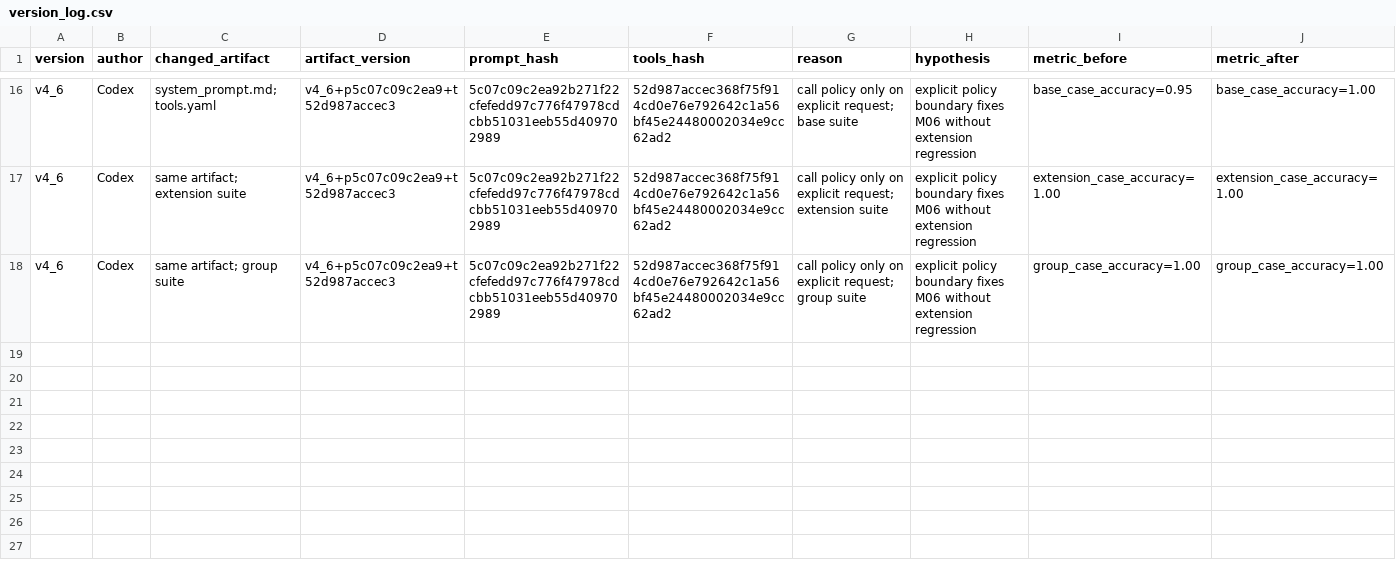
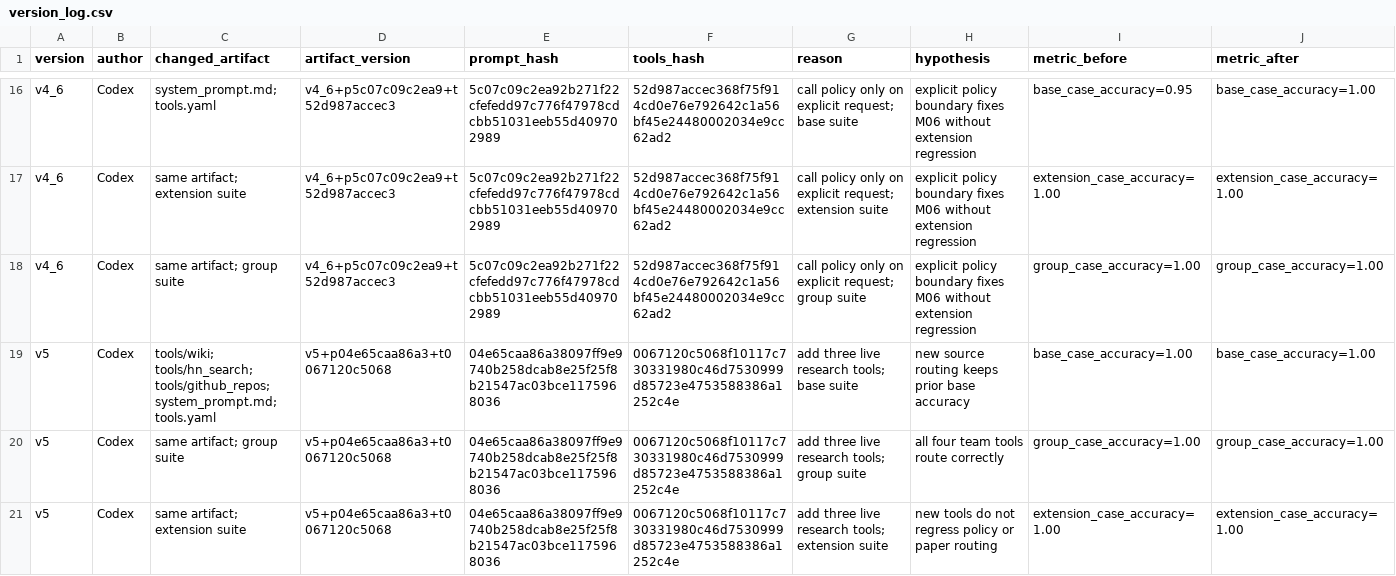
Before and after one commit to TranAnh1205/K5-L3-DAY03-TranAnhTu-2A202603368-ResearchAgentToolEval, a CSV file: starter_v0/artifacts/version_log.csv, drawn as a sheet; only a part is shown, gaps mark what is left out; rows hold the shown columns only; the diff names each change by its address in the sheet, - before the commit and + after, or states it on an @@ line.

Commit message:
day03: add research tools and final evaluation

```diff
--- a/starter_v0/artifacts/version_log.csv
+++ b/starter_v0/artifacts/version_log.csv
+row 19: v5 | Codex | tools/wiki; tools/hn_search; tools/github_repos; system_prompt.md; tools.yaml | v5+p04e65caa86a3+t0067120c5068 | 04e65caa86a38097ff9e9740b258dcab8e25f25f8b21547ac03bce1175968036 | 0067120c5068f10117c730331980c46d7530999d85723e4753588386a1252c4e | add three live research tools; base suite | new source routing keeps prior base accuracy | base_case_accuracy=1.00 | base_case_accuracy=1.00
+row 20: v5 | Codex | same artifact; group suite | v5+p04e65caa86a3+t0067120c5068 | 04e65caa86a38097ff9e9740b258dcab8e25f25f8b21547ac03bce1175968036 | 0067120c5068f10117c730331980c46d7530999d85723e4753588386a1252c4e | add three live research tools; group suite | all four team tools route correctly | group_case_accuracy=1.00 | group_case_accuracy=1.00
+row 21: v5 | Codex | same artifact; extension suite | v5+p04e65caa86a3+t0067120c5068 | 04e65caa86a38097ff9e9740b258dcab8e25f25f8b21547ac03bce1175968036 | 0067120c5068f10117c730331980c46d7530999d85723e4753588386a1252c4e | add three live research tools; extension suite | new tools do not regress policy or paper routing | extension_case_accuracy=1.00 | extension_case_accuracy=1.00
```
Also changed, not shown: 17 other files.
